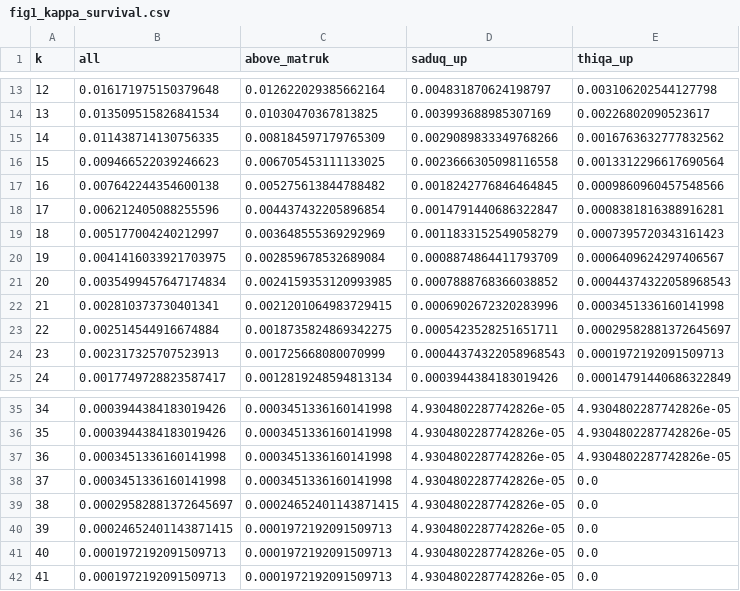
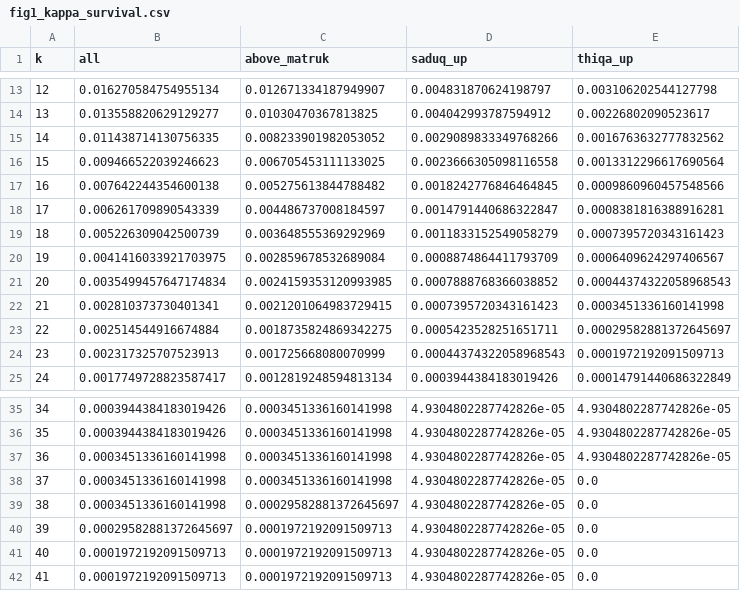
Before and after one commit to haseeb-crescent/itibar, a CSV file: figures/fig1_kappa_survival.csv, drawn as a sheet; only a part is shown, gaps mark what is left out; the diff covers the shown part only.

```diff
--- a/figures/fig1_kappa_survival.csv
+++ b/figures/fig1_kappa_survival.csv
@@ -13,11 +13,11 @@ k,all,above_matruk,saduq_up,thiqa_up
-12,0.016171975150379648,0.012622029385662164,0.004831870624198797,0.003106202544127798
-13,0.013509515826841534,0.01030470367813825,0.003993688985307169,0.00226802090523617
-14,0.011438714130756335,0.008184597179765309,0.0029089833349768266,0.0016763632777832562
+12,0.016270584754955134,0.012671334187949907,0.004831870624198797,0.003106202544127798
+13,0.013558820629129277,0.01030470367813825,0.004042993787594912,0.00226802090523617
+14,0.011438714130756335,0.008233901982053052,0.0029089833349768266,0.0016763632777832562
 15,0.009466522039246623,0.006705453111133025,0.0023666305098116558,0.0013312296617690564
 16,0.007642244354600138,0.005275613844788482,0.0018242776846464845,0.0009860960457548566
-17,0.006212405088255596,0.004437432205896854,0.0014791440686322847,0.0008381816388916281
-18,0.005177004240212997,0.003648555369292969,0.0011833152549058279,0.0007395720343161423
+17,0.006261709890543339,0.004486737008184597,0.0014791440686322847,0.0008381816388916281
+18,0.005226309042500739,0.003648555369292969,0.0011833152549058279,0.0007395720343161423
 19,0.0041416033921703975,0.002859678532689084,0.0008874864411793709,0.0006409624297406567
 20,0.0035499457647174834,0.0024159353120993985,0.0007888768366038852,0.00044374322058968543
-21,0.002810373730401341,0.0021201064983729415,0.0006902672320283996,0.0003451336160141998
+21,0.002810373730401341,0.0021201064983729415,0.0007395720343161423,0.0003451336160141998
 22,0.002514544916674884,0.0018735824869342275,0.0005423528251651711,0.00029582881372645697
@@ -38,4 +38,4 @@ k,all,above_matruk,saduq_up,thiqa_up
 37,0.0003451336160141998,0.0003451336160141998,4.9304802287742826e-05,0.0
-38,0.00029582881372645697,0.00024652401143871415,4.9304802287742826e-05,0.0
-39,0.00024652401143871415,0.0001972192091509713,4.9304802287742826e-05,0.0
+38,0.0003451336160141998,0.00029582881372645697,4.9304802287742826e-05,0.0
+39,0.00029582881372645697,0.0001972192091509713,4.9304802287742826e-05,0.0
 40,0.0001972192091509713,0.0001972192091509713,4.9304802287742826e-05,0.0
```
Also changed, not shown: 31 edited cells elsewhere in this file, figures/fig1_kappa_share.csv, 7 other files.
